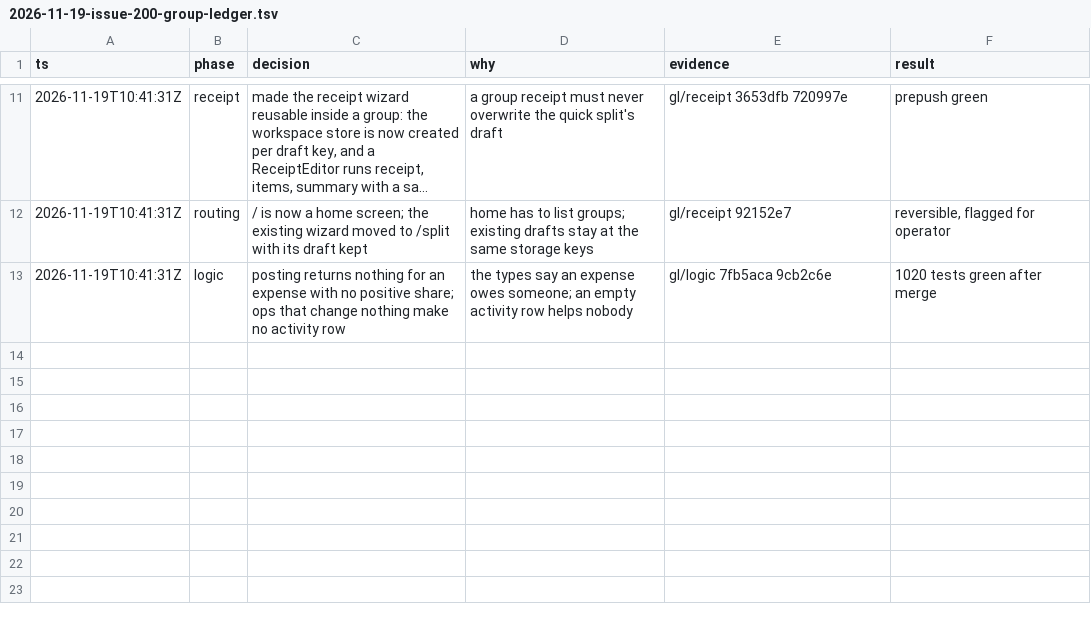
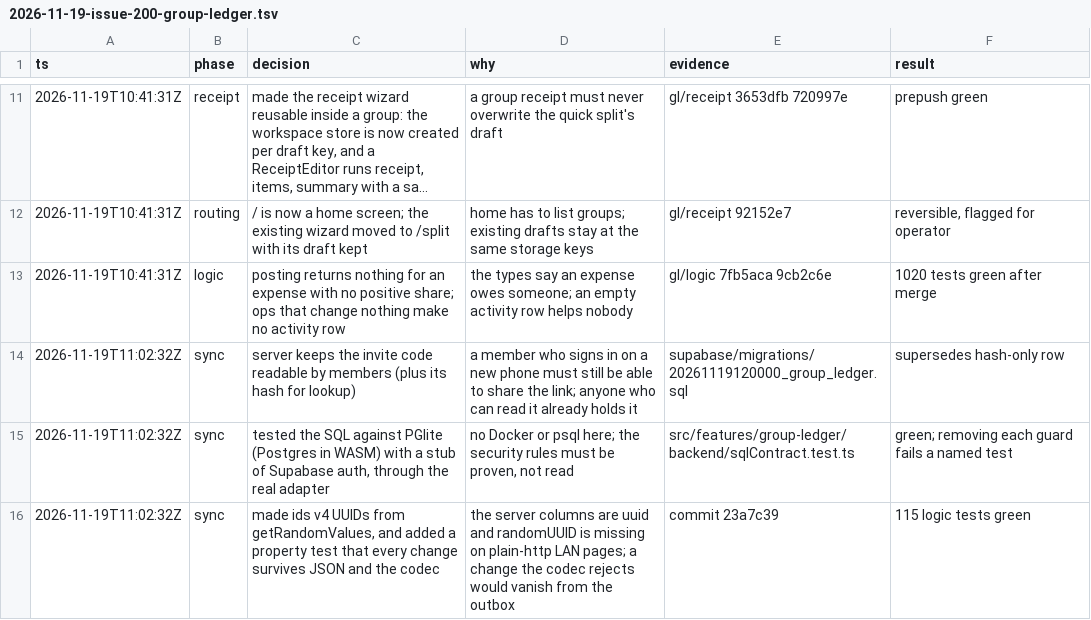
Before and after one commit to eugene3231/split, a TSV file: docs/internals/decisions/2026-11-19-issue-200-group-ledger.tsv, drawn as a sheet; only a part is shown, gaps mark what is left out; long unchanged cells end in …; the diff names each change by its address in the sheet, - before the commit and + after, or states it on an @@ line.

Commit message:
docs: log sync decisions

```diff
--- a/docs/internals/decisions/2026-11-19-issue-200-group-ledger.tsv
+++ b/docs/internals/decisions/2026-11-19-issue-200-group-ledger.tsv
+row 14: 2026-11-19T11:02:32Z | sync | server keeps the invite code readable by members (plus its hash for lookup) | a member who signs in on a new phone must still be able to share the link; anyone who can read it already holds it | supabase/migrations/20261119120000_group_ledger.sql | supersedes hash-only row
+row 15: 2026-11-19T11:02:32Z | sync | tested the SQL against PGlite (Postgres in WASM) with a stub of Supabase auth, through the real adapter | no Docker or psql here; the security rules must be proven, not read | src/features/group-ledger/backend/sqlContract.test.ts | green; removing each guard fails a named test
+row 16: 2026-11-19T11:02:32Z | sync | made ids v4 UUIDs from getRandomValues, and added a property test that every change survives JSON and the codec | the server columns are uuid and randomUUID is missing on plain-http LAN pages; a change the codec rejects would vanish from the outbox | commit 23a7c39 | 115 logic tests green
```
